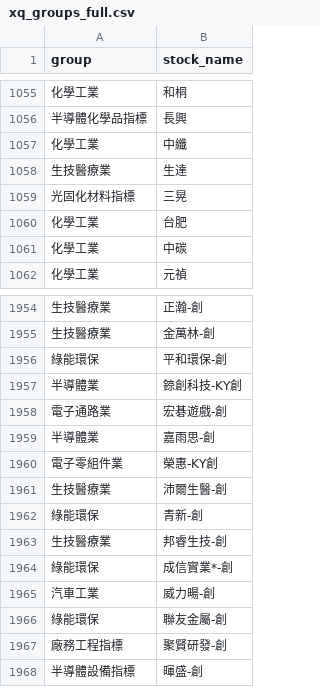
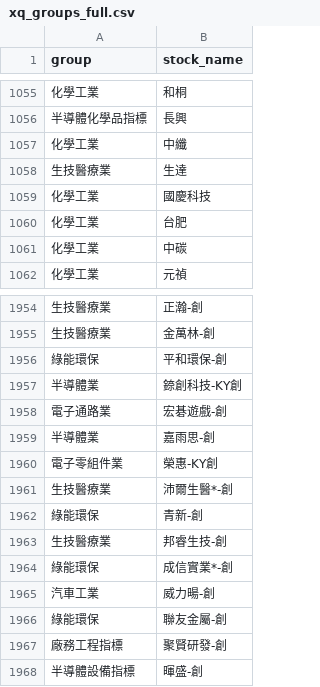
Before and after one commit to brojohn1274/sector-rotation, a CSV file: xq_groups_full.csv, drawn as a sheet; only a part is shown, gaps mark what is left out; removed rows and columns are numbered as before the commit, all else as after; the diff names each change by its address in the sheet, - before the commit and + after, or states it on an @@ line.

```diff
--- a/xq_groups_full.csv
+++ b/xq_groups_full.csv
-row 1059: 光固化材料指標 | 三晃
+row 1059: 化學工業 | 國慶科技
-B1961 (stock_name): 沛爾生醫-創
+B1961 (stock_name): 沛爾生醫*-創
```
Also changed, not shown: 1 other file.
